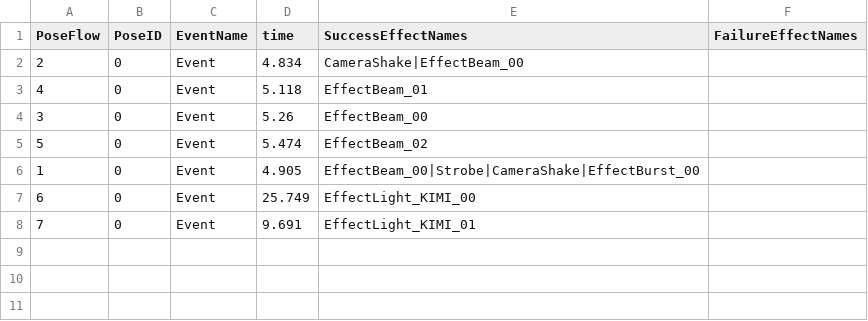
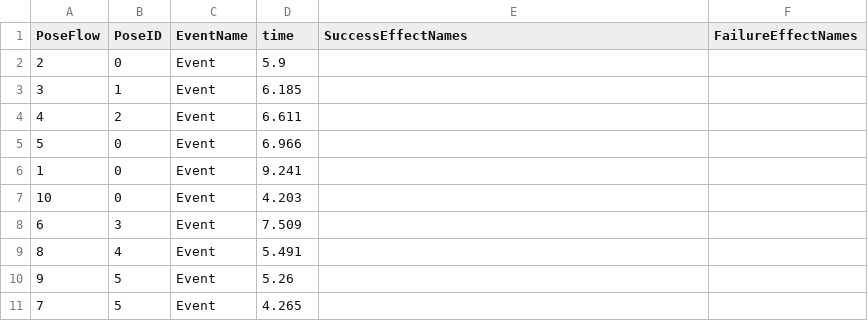
Before and after one commit to 24cu0307-maker/muscle_Number2, a CSV file: Assets/Resources/PoseTimeFlow.csv, drawn as a sheet.

```diff
--- a/Assets/Resources/PoseTimeFlow.csv
+++ b/Assets/Resources/PoseTimeFlow.csv
@@ -1,8 +1,11 @@
 PoseFlow,PoseID,EventName,time,SuccessEffectNames,FailureEffectNames
-2,0,Event,4.834,CameraShake|EffectBeam_00,
-4,0,Event,5.118,EffectBeam_01,
-3,0,Event,5.26,EffectBeam_00,
-5,0,Event,5.474,EffectBeam_02,
-1,0,Event,4.905,EffectBeam_00|Strobe|CameraShake|EffectBurst_00,
-6,0,Event,25.749,EffectLight_KIMI_00,
-7,0,Event,9.691,EffectLight_KIMI_01,
+2,0,Event,5.9,,
+3,1,Event,6.185,,
+4,2,Event,6.611,,
+5,0,Event,6.966,,
+1,0,Event,9.241,,
+10,0,Event,4.203,,
+6,3,Event,7.509,,
+8,4,Event,5.491,,
+9,5,Event,5.26,,
+7,5,Event,4.265,,
```
Also changed, not shown: Assets/Resources/MusicTimeline.csv, 10 other files.
